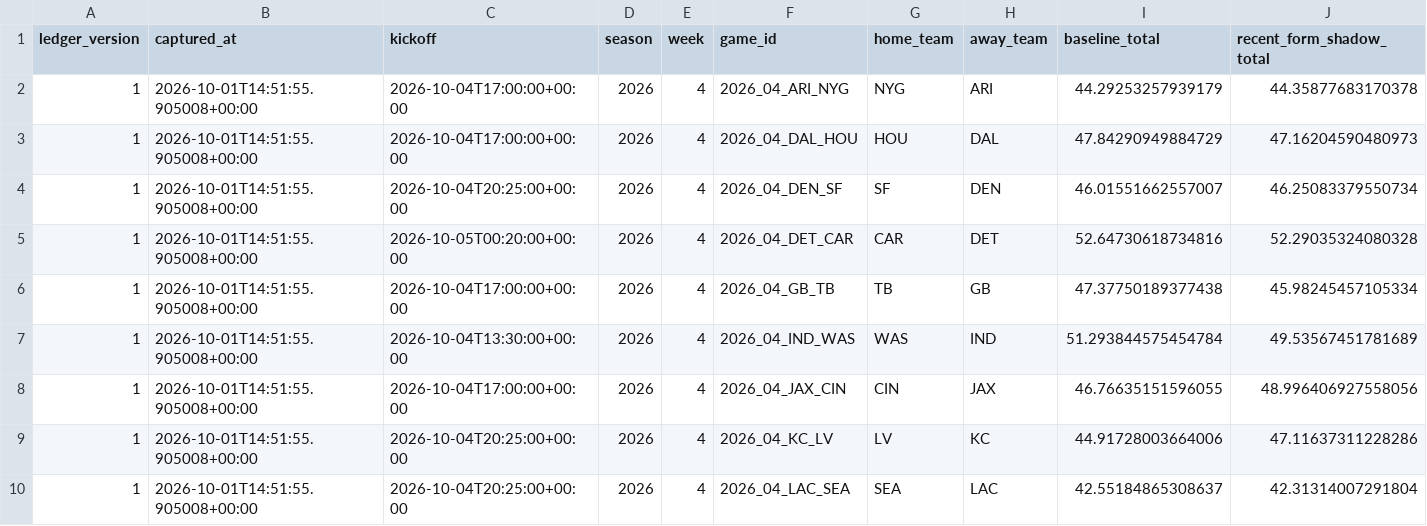
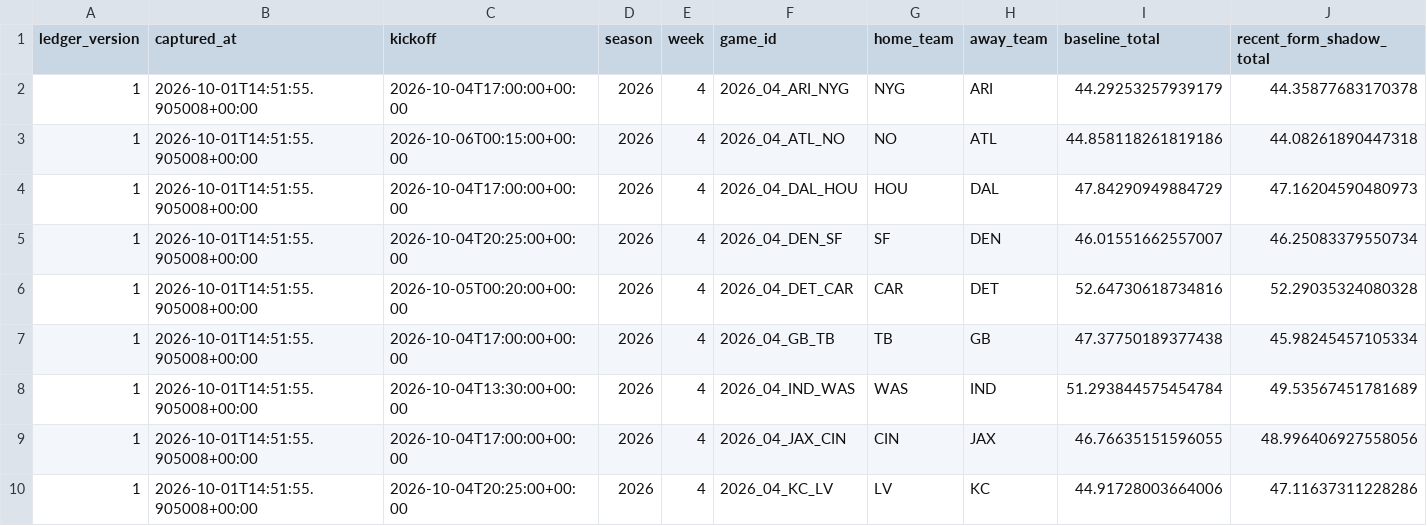
Before and after one commit to konnorharbin-star/harbin-nfl-analytics, a CSV file: reports/recent_form_forward_graded.csv, drawn as a sheet; only a part is shown; the shorter side is filled out with more unchanged rows; rows hold the shown columns only; the diff names each change by its address in the sheet, - before the commit and + after, or states it on an @@ line.

```diff
--- a/reports/recent_form_forward_graded.csv
+++ b/reports/recent_form_forward_graded.csv
+row 3: 1 | 2026-10-01T14:51:55.905008+00:00 | 2026-10-06T00:15:00+00:00 | 2026 | 4 | 2026_04_ATL_NO | NO | ATL | 44.858118261819186 | 44.08261890447318
```
Also changed, not shown: 2 other files.
